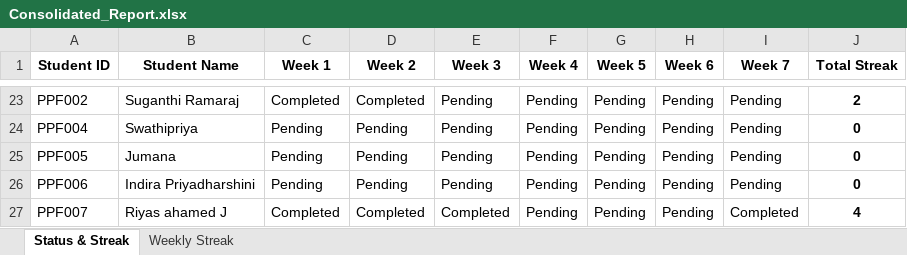
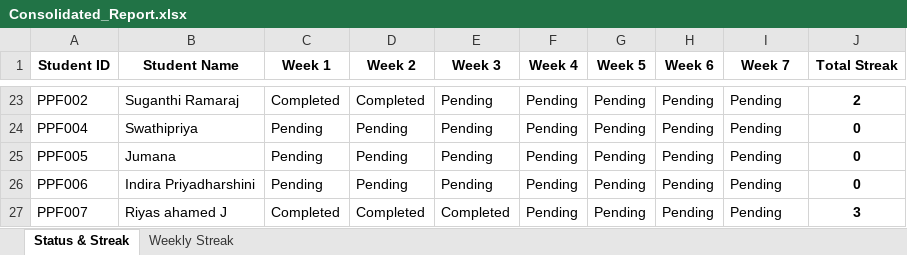
Before and after one commit to NeejaViju/StudentsReport, an Excel workbook: Sample_Task_name/Consolidated_Report.xlsx, sheet Status & Streak, drawn as a sheet; only a part is shown, gaps mark what is left out; values as stored, in another font and other column widths than the file's, no borders; conditional formats and table styles not drawn; the diff names each change by its address in the sheet, - before the commit and + after, or states it on an @@ line.

Commit message:
reports generated

```diff
--- a/Sample_Task_name/Consolidated_Report.xlsx (sheet Status & Streak)
+++ b/Sample_Task_name/Consolidated_Report.xlsx (sheet Status & Streak)
-I27 (Week 7): Completed
+I27 (Week 7): Pending
-J27 (Total Streak): 4
+J27 (Total Streak): 3
```
Also changed, not shown: sheet Weekly Streak, Analysis_Report.xlsx, Week02_report.xlsx, 7 other files.
